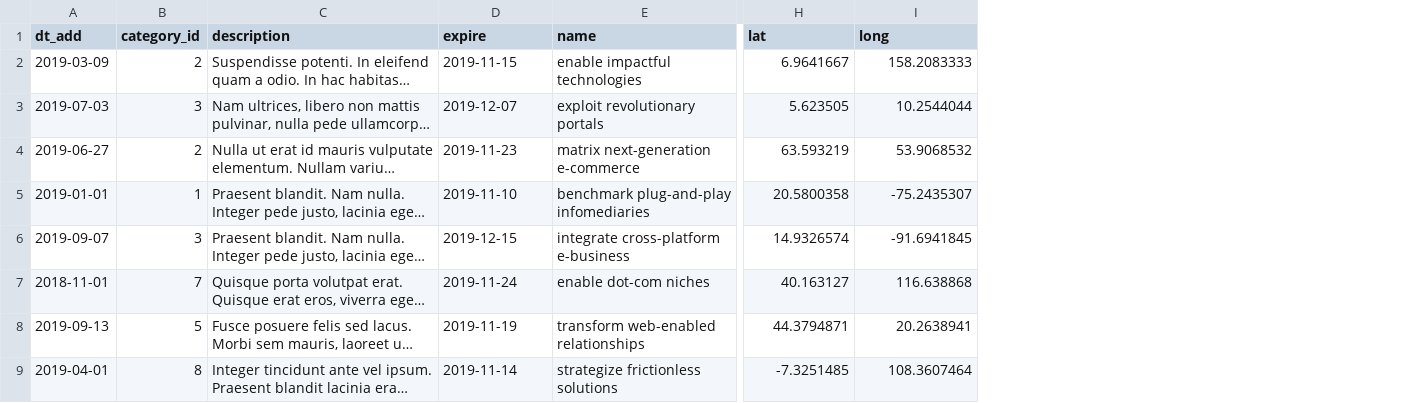
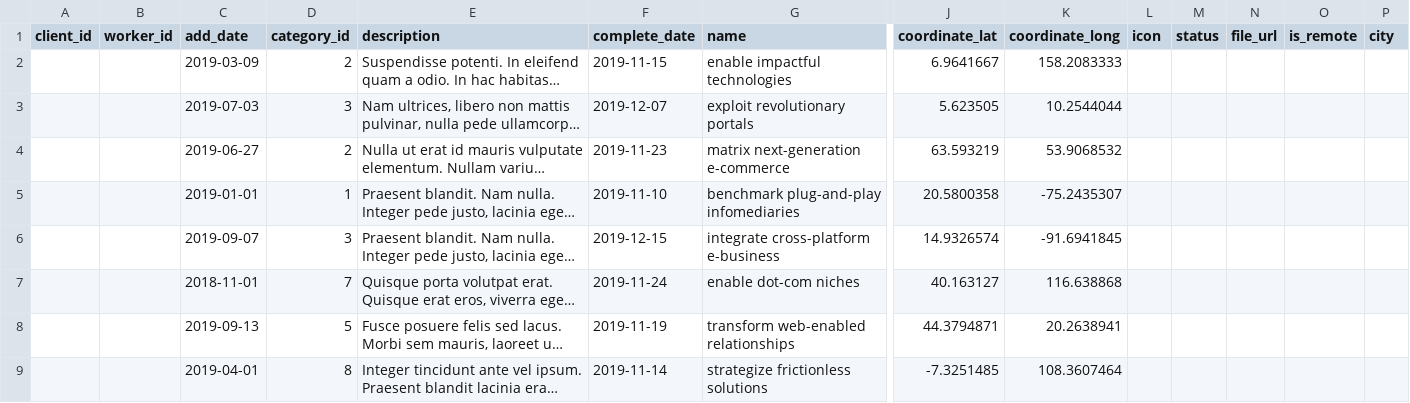
Before and after one commit to htmlacademy-yii/852387-task-force-1, a CSV file: data/tasks.csv, drawn as a sheet; only a part is shown, gaps mark what is left out; long unchanged cells end in …; addresses are those after the commit; the diff names each change by its address in the sheet, - before the commit and + after, or states it on an @@ line.

```diff
--- a/data/tasks.csv
+++ b/data/tasks.csv
+column A (client_id), empty
+column B (worker_id), empty
+column L (icon), empty
+column M (status), empty
+column N (file_url), empty
+column O (is_remote), empty
+column P (city), empty
-C1: dt_add
+C1: add_date
-F1: expire
+F1: complete_date
-J1: lat
+J1: coordinate_lat
-K1: long
+K1: coordinate_long
```
Also changed, not shown: data/opinions.csv, data/profiles.csv, 8 other files.
